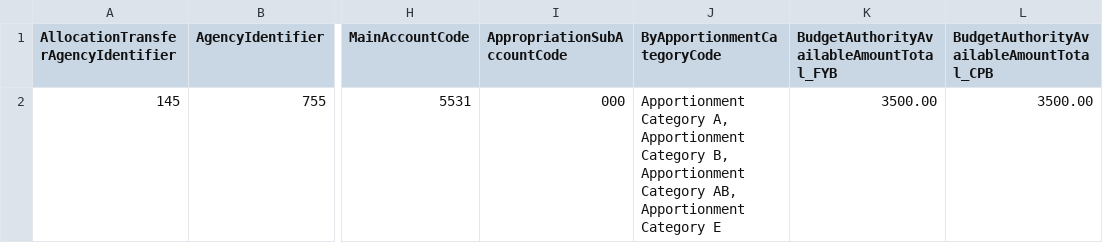
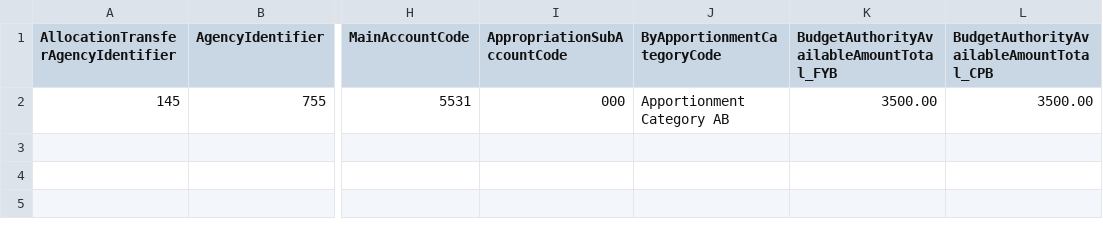
Before and after one commit to 18F/data-act-pilot, a CSV file: data/dummy/appropriation.csv, drawn as a sheet; only a part is shown, gaps mark what is left out; the diff names each change by its address in the sheet, - before the commit and + after, or states it on an @@ line.

Commit message:
Update appropriation.csv

```diff
--- a/data/dummy/appropriation.csv
+++ b/data/dummy/appropriation.csv
-J2 (ByApportionmentCategoryCode): Apportionment Category A, Apportionment Category B, Apportionment Category AB, Apportionment Category E
+J2 (ByApportionmentCategoryCode): Apportionment Category AB
```
